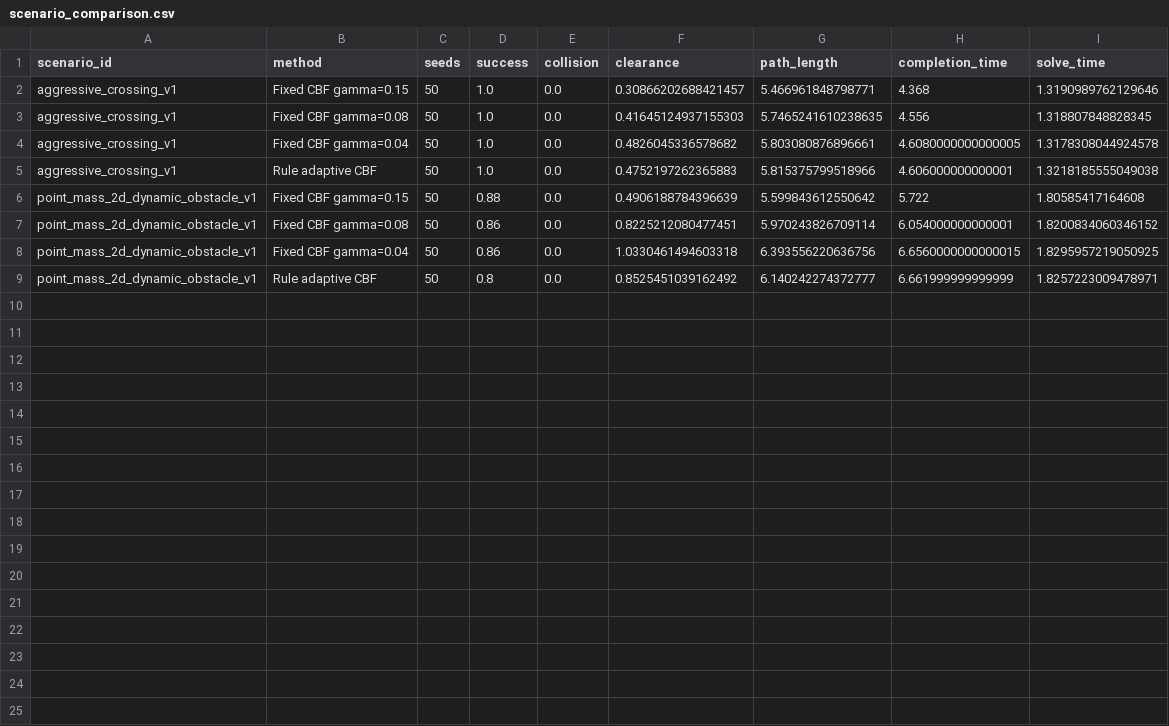
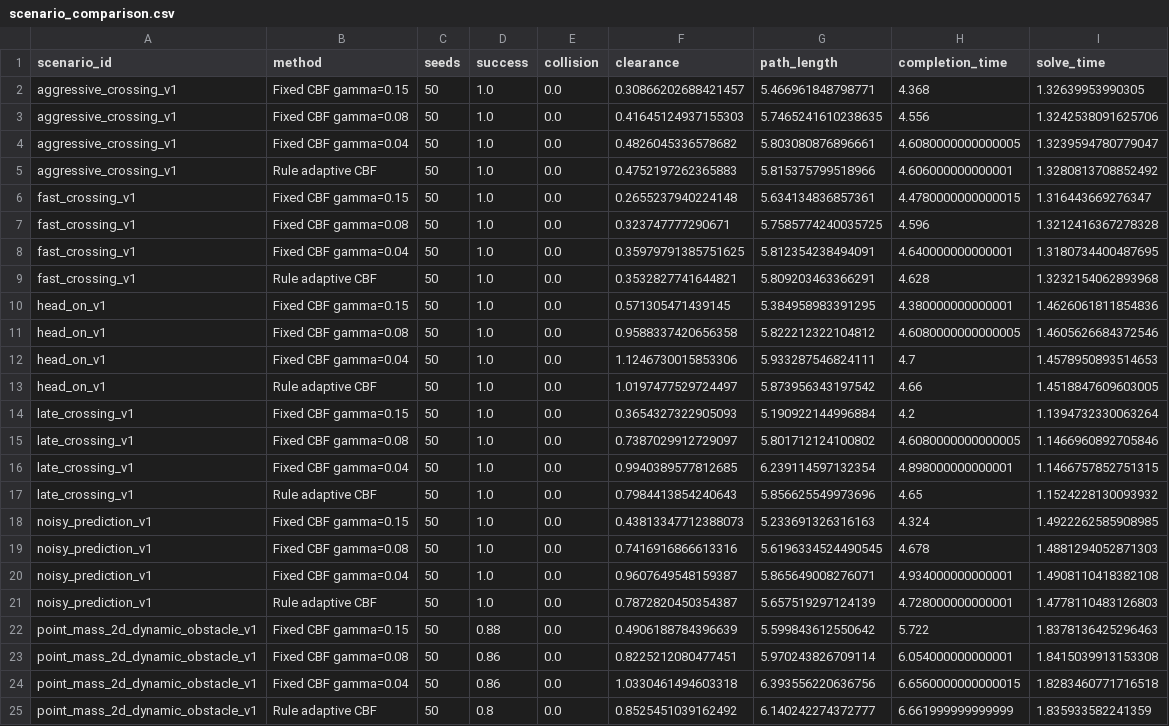
Before and after one commit to OtisMcLeary-123/adaptive-cbf-mpc-dynamic-obstacle-safety, a CSV file: docs/tables/scenario_comparison.csv, drawn as a sheet.

```diff
--- a/docs/tables/scenario_comparison.csv
+++ b/docs/tables/scenario_comparison.csv
@@ -1,9 +1,25 @@
 scenario_id,method,seeds,success,collision,clearance,path_length,completion_time,solve_time
-aggressive_crossing_v1,Fixed CBF gamma=0.15,50,1.0,0.0,0.30866202688421457,5.466961848798771,4.368,1.3190989762129646
-aggressive_crossing_v1,Fixed CBF gamma=0.08,50,1.0,0.0,0.41645124937155303,5.7465241610238635,4.556,1.318807848828345
-aggressive_crossing_v1,Fixed CBF gamma=0.04,50,1.0,0.0,0.4826045336578682,5.803080876896661,4.6080000000000005,1.3178308044924578
-aggressive_crossing_v1,Rule adaptive CBF,50,1.0,0.0,0.4752197262365883,5.815375799518966,4.606000000000001,1.3218185555049038
-point_mass_2d_dynamic_obstacle_v1,Fixed CBF gamma=0.15,50,0.88,0.0,0.4906188784396639,5.599843612550642,5.722,1.80585417164608
-point_mass_2d_dynamic_obstacle_v1,Fixed CBF gamma=0.08,50,0.86,0.0,0.8225212080477451,5.970243826709114,6.054000000000001,1.8200834060346152
-point_mass_2d_dynamic_obstacle_v1,Fixed CBF gamma=0.04,50,0.86,0.0,1.0330461494603318,6.393556220636756,6.6560000000000015,1.8295957219050925
-point_mass_2d_dynamic_obstacle_v1,Rule adaptive CBF,50,0.8,0.0,0.8525451039162492,6.140242274372777,6.661999999999999,1.8257223009478971
+aggressive_crossing_v1,Fixed CBF gamma=0.15,50,1.0,0.0,0.30866202688421457,5.466961848798771,4.368,1.32639953990305
+aggressive_crossing_v1,Fixed CBF gamma=0.08,50,1.0,0.0,0.41645124937155303,5.7465241610238635,4.556,1.3242538091625706
+aggressive_crossing_v1,Fixed CBF gamma=0.04,50,1.0,0.0,0.4826045336578682,5.803080876896661,4.6080000000000005,1.3239594780779047
+aggressive_crossing_v1,Rule adaptive CBF,50,1.0,0.0,0.4752197262365883,5.815375799518966,4.606000000000001,1.3280813708852492
+fast_crossing_v1,Fixed CBF gamma=0.15,50,1.0,0.0,0.2655237940224148,5.634134836857361,4.4780000000000015,1.316443669276347
+fast_crossing_v1,Fixed CBF gamma=0.08,50,1.0,0.0,0.323747777290671,5.7585774240035725,4.596,1.3212416367278328
+fast_crossing_v1,Fixed CBF gamma=0.04,50,1.0,0.0,0.35979791385751625,5.812354238494091,4.640000000000001,1.3180734400487695
+fast_crossing_v1,Rule adaptive CBF,50,1.0,0.0,0.3532827741644821,5.809203463366291,4.628,1.3232154062893968
+head_on_v1,Fixed CBF gamma=0.15,50,1.0,0.0,0.571305471439145,5.384958983391295,4.380000000000001,1.4626061811854836
+head_on_v1,Fixed CBF gamma=0.08,50,1.0,0.0,0.9588337420656358,5.822212322104812,4.6080000000000005,1.4605626684372546
+head_on_v1,Fixed CBF gamma=0.04,50,1.0,0.0,1.1246730015853306,5.933287546824111,4.7,1.4578950893514653
+head_on_v1,Rule adaptive CBF,50,1.0,0.0,1.0197477529724497,5.873956343197542,4.66,1.4518847609603005
+late_crossing_v1,Fixed CBF gamma=0.15,50,1.0,0.0,0.3654327322905093,5.190922144996884,4.2,1.1394732330063264
+late_crossing_v1,Fixed CBF gamma=0.08,50,1.0,0.0,0.7387029912729097,5.801712124100802,4.6080000000000005,1.1466960892705846
+late_crossing_v1,Fixed CBF gamma=0.04,50,1.0,0.0,0.9940389577812685,6.239114597132354,4.898000000000001,1.1466757852751315
+late_crossing_v1,Rule adaptive CBF,50,1.0,0.0,0.7984413854240643,5.856625549973696,4.65,1.1524228130093932
+noisy_prediction_v1,Fixed CBF gamma=0.15,50,1.0,0.0,0.43813347712388073,5.233691326316163,4.324,1.4922262585908985
+noisy_prediction_v1,Fixed CBF gamma=0.08,50,1.0,0.0,0.7416916866613316,5.6196334524490545,4.678,1.4881294052871303
+noisy_prediction_v1,Fixed CBF gamma=0.04,50,1.0,0.0,0.9607649548159387,5.865649008276071,4.934000000000001,1.4908110418382108
+noisy_prediction_v1,Rule adaptive CBF,50,1.0,0.0,0.7872820450354387,5.657519297124139,4.728000000000001,1.4778110483126803
+point_mass_2d_dynamic_obstacle_v1,Fixed CBF gamma=0.15,50,0.88,0.0,0.4906188784396639,5.599843612550642,5.722,1.8378136425296463
+point_mass_2d_dynamic_obstacle_v1,Fixed CBF gamma=0.08,50,0.86,0.0,0.8225212080477451,5.970243826709114,6.054000000000001,1.8415039913153308
+point_mass_2d_dynamic_obstacle_v1,Fixed CBF gamma=0.04,50,0.86,0.0,1.0330461494603318,6.393556220636756,6.6560000000000015,1.8283460771716518
+point_mass_2d_dynamic_obstacle_v1,Rule adaptive CBF,50,0.8,0.0,0.8525451039162492,6.140242274372777,6.661999999999999,1.835933582241359
```
Also changed, not shown: docs/tables/paired_delta.csv, docs/tables/summary_metrics.csv, 20 other files.
